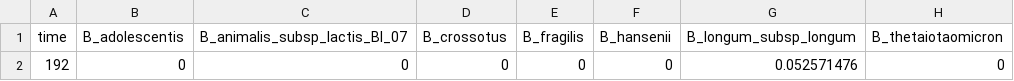
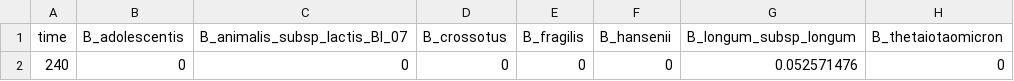
Before and after one commit to behzadk/ParaGEM, a CSV file: experimental_data/mel_target_data/target_data_pH7_Mix2_Med2.csv, drawn as a sheet; only a part is shown; the diff names each change by its address in the sheet, - before the commit and + after, or states it on an @@ line.

```diff
--- a/experimental_data/mel_target_data/target_data_pH7_Mix2_Med2.csv
+++ b/experimental_data/mel_target_data/target_data_pH7_Mix2_Med2.csv
-A2 (time): 192
+A2 (time): 240
```
Also changed, not shown: experimental_data/mel_target_data/target_data_Mix2_Med2.csv, experimental_data/mel_target_data/target_data_pH72_Mix2_Med2.csv, 2 other files.
